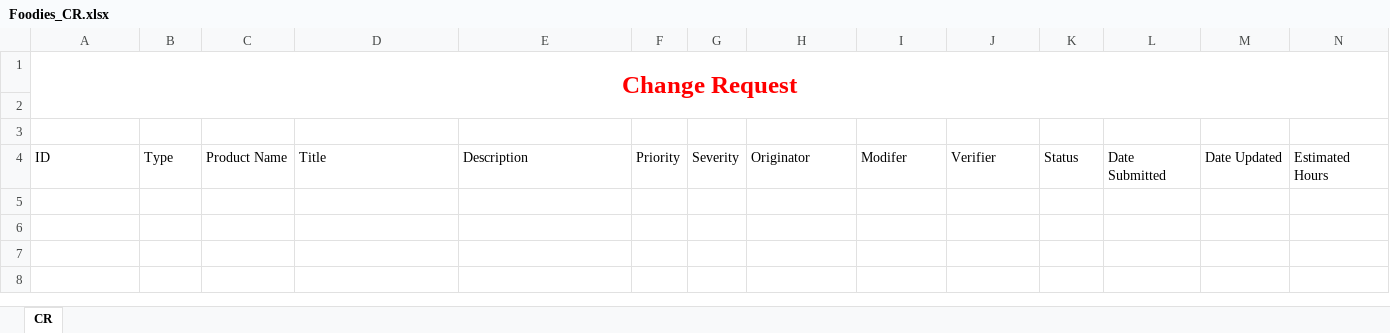
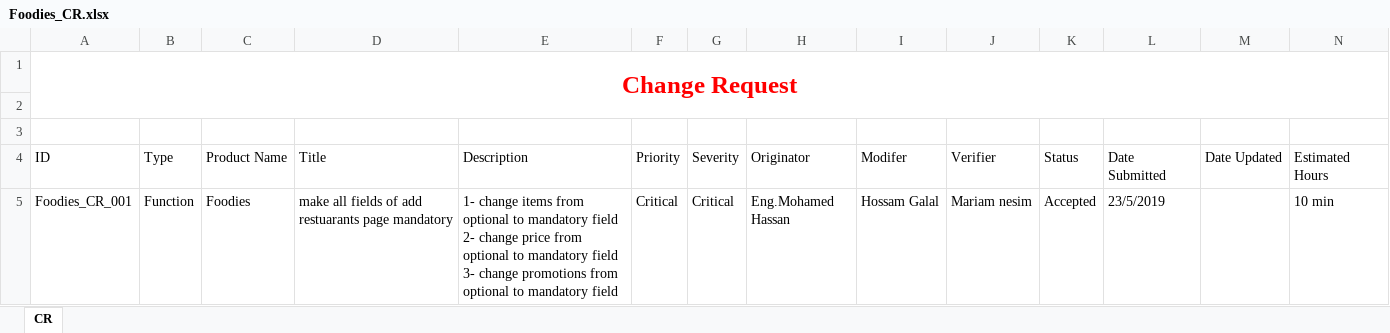
Before and after one commit to AyaHamdyAhmed/Foodies, an Excel workbook: Documents/Foodies_CR.xlsx, sheet CR, drawn as a sheet; values as stored, in another font and other column widths than the file's, no borders; table styles not drawn; ↵ is a line break in a cell; the diff names each change by its address in the sheet, - before the commit and + after, or states it on an @@ line.

Commit message:
Critical

```diff
--- a/Documents/Foodies_CR.xlsx (sheet CR)
+++ b/Documents/Foodies_CR.xlsx (sheet CR)
+row 5: Foodies_CR_001 | Function | Foodies | make all fields of add restuarants page mandatory | 1- change items from optional to mandatory field ↵ 2- change price from optional to mandatory field ↵ 3- change promotions from optional to mandatory field | Critical | Critical | Eng.Mohamed Hassan | Hossam Galal | Mariam nesim | Accepted | 23/5/2019 |  | 10 min
```
Also changed, not shown: Testing/Foodies_TC_Report.xlsx, 1 other file.
